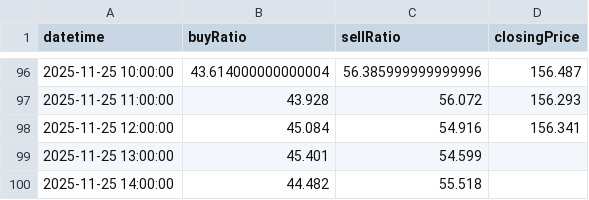
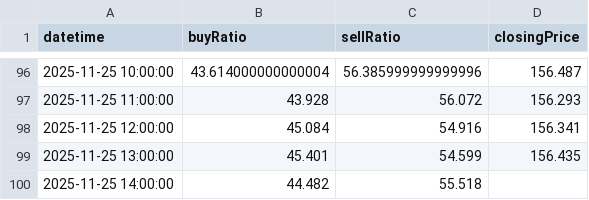
Before and after one commit to infoosugi-creator/public-bias-data, a CSV file: USDJPY_H1.csv, drawn as a sheet; only a part is shown, gaps mark what is left out.

Commit message:
Update USDJPY_H1.csv from GAS

```diff
--- a/USDJPY_H1.csv
+++ b/USDJPY_H1.csv
@@ -98,3 +98,3 @@ datetime,buyRatio,sellRatio,closingPrice
 2025-11-25 12:00:00,45.084,54.916,156.341
-2025-11-25 13:00:00,45.401,54.599,
+2025-11-25 13:00:00,45.401,54.599,156.435
 2025-11-25 14:00:00,44.482,55.518,
```
